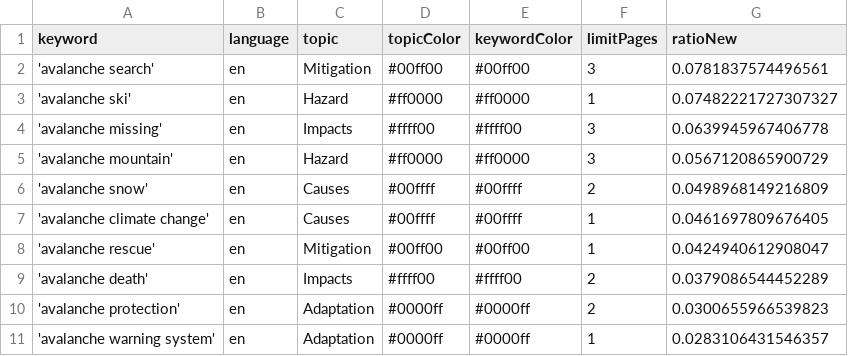
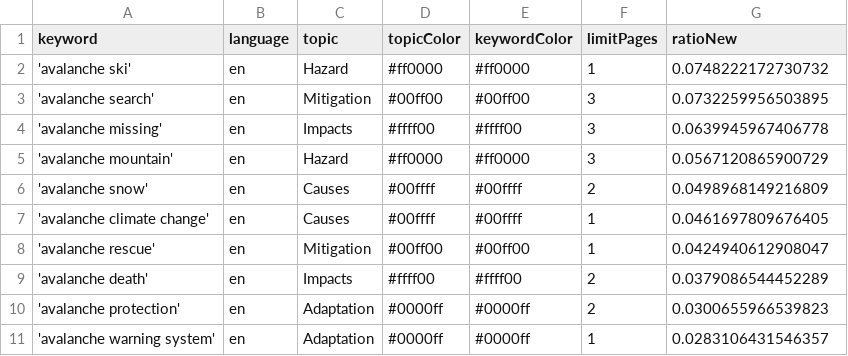
Before and after one commit to MarcoL95-news/avalancheIsComing, a CSV file: keywords.csv, drawn as a sheet.

```diff
--- a/keywords.csv
+++ b/keywords.csv
@@ -1,4 +1,4 @@
 keyword,language,topic,topicColor,keywordColor,limitPages,ratioNew
-'avalanche search',en,Mitigation,#00ff00,#00ff00,3,0.0781837574496561
-'avalanche ski',en,Hazard,#ff0000,#ff0000,1,0.07482221727307327
+'avalanche ski',en,Hazard,#ff0000,#ff0000,1,0.0748222172730732
+'avalanche search',en,Mitigation,#00ff00,#00ff00,3,0.0732259956503895
 'avalanche missing',en,Impacts,#ffff00,#ffff00,3,0.0639945967406778
```
Also changed, not shown: csv/news_2026_05.csv.
